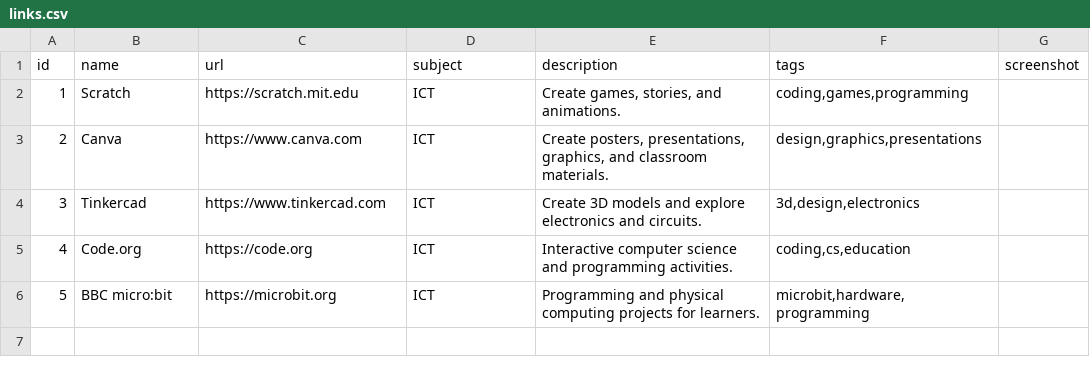
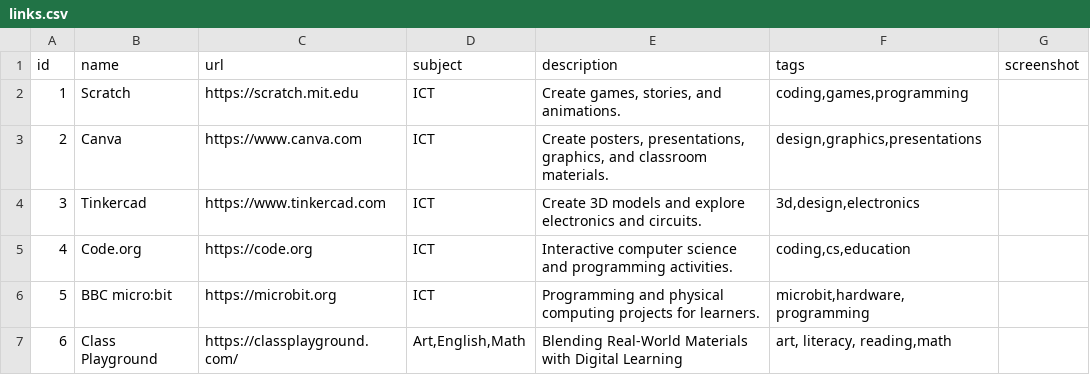
Before and after one commit to bjaspel63/edulink, a CSV file: links.csv, drawn as a sheet; the diff names each change by its address in the sheet, - before the commit and + after, or states it on an @@ line.

Commit message:
Update links.csv

```diff
--- a/links.csv
+++ b/links.csv
+row 7: 6 | Class Playground | https://classplayground.com/ | Art,English,Math | Blending Real-World Materials with Digital Learning | art, literacy, reading,math
```
